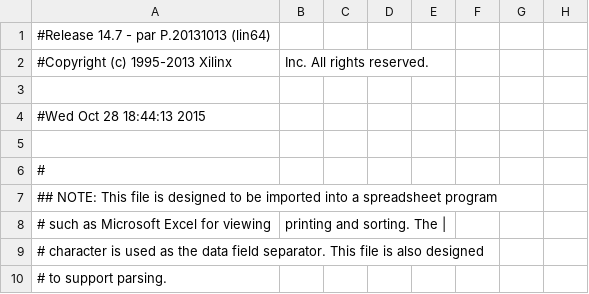
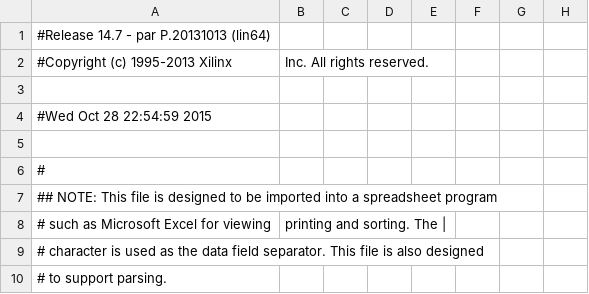
Before and after one commit to aj-michael/Digital-Systems, a CSV file: Lab6-Part1/lab6phase1I2C2015fall_pad.csv, drawn as a sheet; only a part is shown; the diff names each change by its address in the sheet, - before the commit and + after, or states it on an @@ line.

```diff
--- a/Lab6-Part1/lab6phase1I2C2015fall_pad.csv
+++ b/Lab6-Part1/lab6phase1I2C2015fall_pad.csv
-A4: #Wed Oct 28 18:44:13 2015
+A4: #Wed Oct 28 22:54:59 2015
```
Also changed, not shown: 31 other files.
